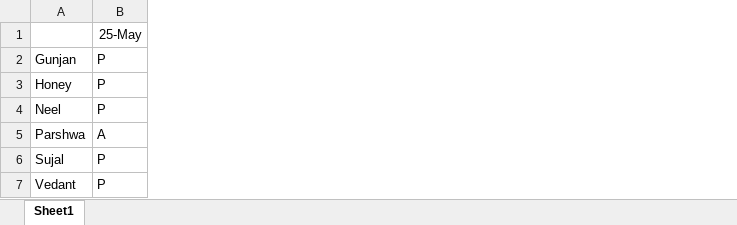
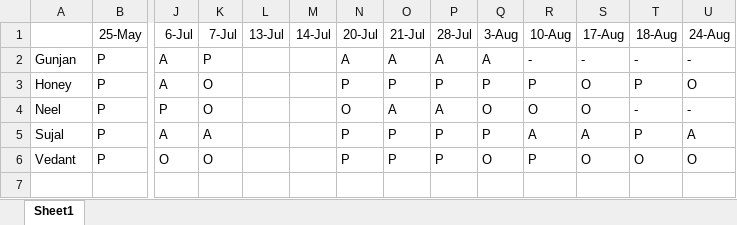
Before and after one commit to alakhpandya/21Club_Sept_CW1, an Excel workbook: DS/Attendance.xlsx, sheet Sheet1, drawn as a sheet; only a part is shown, gaps mark what is left out; values as stored, in another font and other column widths than the file's, no borders; removed rows and columns are numbered as before the commit, all else as after; rows hold the shown columns only; the diff names each change by its address in the sheet, - before the commit and + after, or states it on an @@ line.

```diff
--- a/DS/Attendance.xlsx (sheet Sheet1)
+++ b/DS/Attendance.xlsx (sheet Sheet1)
+column J (6-Jul), rows 2-6: A | A | P | A | O
+column K (7-Jul), rows 2-6: P | O | O | A | O
+column L (13-Jul), empty
+column M (14-Jul), empty
+column N (20-Jul), rows 2-6: A | P | O | P | P
+column O (21-Jul), rows 2-6: A | P | A | P | P
+column P (28-Jul), rows 2-6: A | P | A | P | P
+column Q (3-Aug), rows 2-6: A | P | O | P | O
+column R (10-Aug), rows 2-6: - | P | O | A | P
+column S (17-Aug), rows 2-6: - | O | O | A | O
+column T (18-Aug), rows 2-6: - | P | - | P | O
+column U (24-Aug), rows 2-6: - | O | - | A | O
-row 5: Parshwa | A
```
Also changed, not shown: 1 other file.
